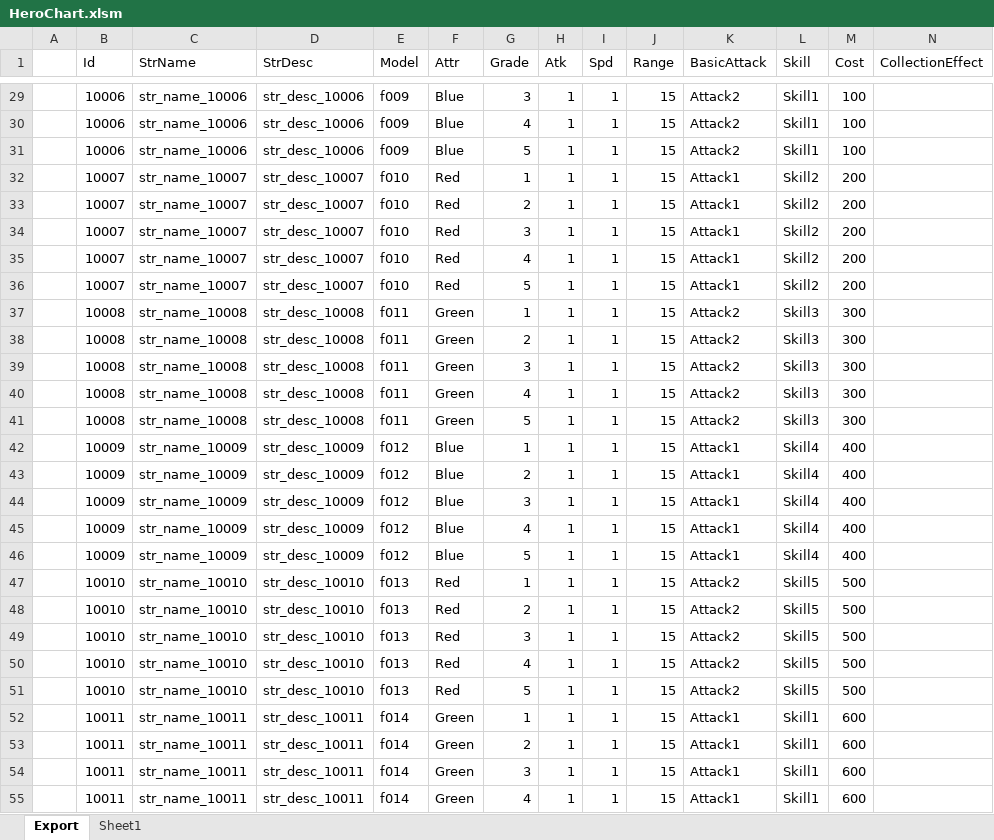
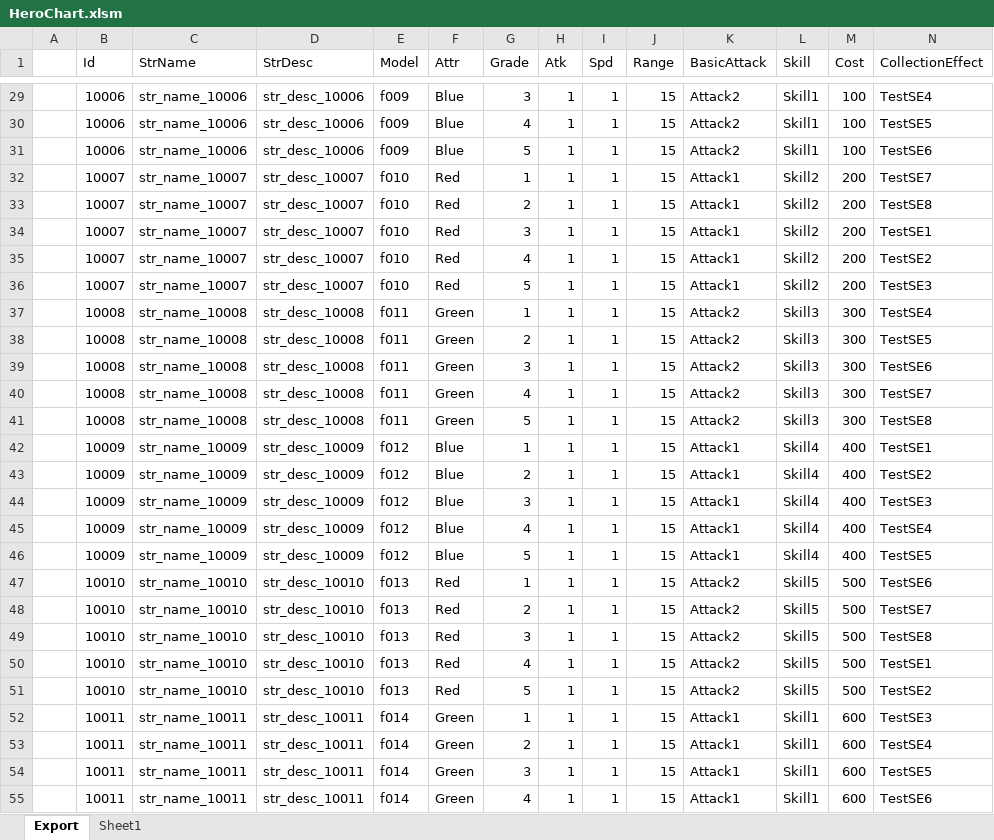
Before and after one commit to BlindBullet/ProjectDF, an Excel workbook: Assets/DataTables~/HeroChart.xlsm, sheet Export, drawn as a sheet; only a part is shown, gaps mark what is left out; values as stored, in another font and other column widths than the file's, no borders; charts and pictures not drawn; the diff covers the shown part only; the diff names each change by its address in the sheet, - before the commit and + after, or states it on an @@ line.

```diff
--- a/Assets/DataTables~/HeroChart.xlsm (sheet Export)
+++ b/Assets/DataTables~/HeroChart.xlsm (sheet Export)
-N29 (CollectionEffect): (empty)
+N29 (CollectionEffect): TestSE4
-N30 (CollectionEffect): (empty)
+N30 (CollectionEffect): TestSE5
-N31 (CollectionEffect): (empty)
+N31 (CollectionEffect): TestSE6
-N32 (CollectionEffect): (empty)
+N32 (CollectionEffect): TestSE7
-N33 (CollectionEffect): (empty)
+N33 (CollectionEffect): TestSE8
-N34 (CollectionEffect): (empty)
+N34 (CollectionEffect): TestSE1
-N35 (CollectionEffect): (empty)
+N35 (CollectionEffect): TestSE2
-N36 (CollectionEffect): (empty)
+N36 (CollectionEffect): TestSE3
-N37 (CollectionEffect): (empty)
+N37 (CollectionEffect): TestSE4
-N38 (CollectionEffect): (empty)
+N38 (CollectionEffect): TestSE5
-N39 (CollectionEffect): (empty)
+N39 (CollectionEffect): TestSE6
-N40 (CollectionEffect): (empty)
+N40 (CollectionEffect): TestSE7
-N41 (CollectionEffect): (empty)
+N41 (CollectionEffect): TestSE8
-N42 (CollectionEffect): (empty)
+N42 (CollectionEffect): TestSE1
-N43 (CollectionEffect): (empty)
+N43 (CollectionEffect): TestSE2
-N44 (CollectionEffect): (empty)
+N44 (CollectionEffect): TestSE3
-N45 (CollectionEffect): (empty)
+N45 (CollectionEffect): TestSE4
-N46 (CollectionEffect): (empty)
+N46 (CollectionEffect): TestSE5
-N47 (CollectionEffect): (empty)
+N47 (CollectionEffect): TestSE6
-N48 (CollectionEffect): (empty)
+N48 (CollectionEffect): TestSE7
-N49 (CollectionEffect): (empty)
+N49 (CollectionEffect): TestSE8
-N50 (CollectionEffect): (empty)
+N50 (CollectionEffect): TestSE1
-N51 (CollectionEffect): (empty)
+N51 (CollectionEffect): TestSE2
-N52 (CollectionEffect): (empty)
+N52 (CollectionEffect): TestSE3
-N53 (CollectionEffect): (empty)
+N53 (CollectionEffect): TestSE4
-N54 (CollectionEffect): (empty)
+N54 (CollectionEffect): TestSE5
-N55 (CollectionEffect): (empty)
+N55 (CollectionEffect): TestSE6
```
Also changed, not shown: 46 edited cells elsewhere in this sheet, charts or pictures, Assets/DataTables~/CollectionEffectChart.xlsm, Assets/DataTables~/FxChart.xlsm, 13 other files.
